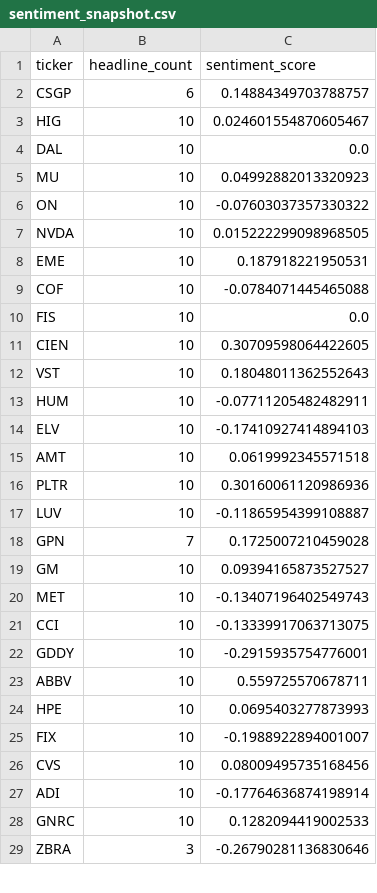
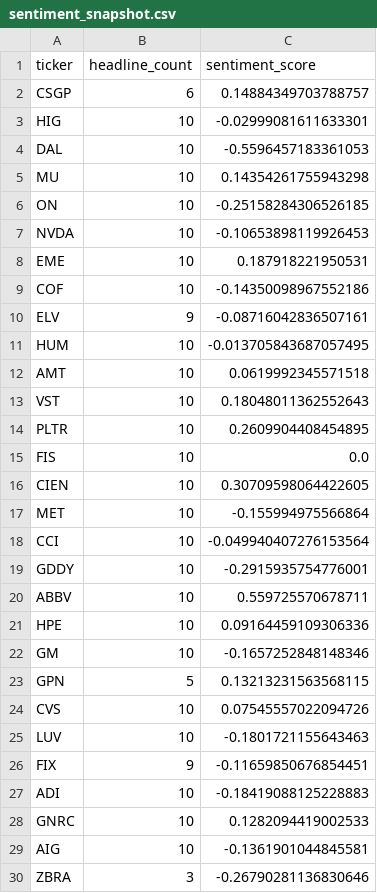
Before and after one commit to isaiahdm792-alt/stock--screener, a CSV file: sentiment_snapshot.csv, drawn as a sheet; only a part is shown; the diff covers the shown part only.

```diff
--- a/sentiment_snapshot.csv
+++ b/sentiment_snapshot.csv
@@ -2,28 +2,29 @@ ticker,headline_count,sentiment_score
 CSGP,6,0.14884349703788757
-HIG,10,0.024601554870605467
-DAL,10,0.0
-MU,10,0.04992882013320923
-ON,10,-0.07603037357330322
-NVDA,10,0.015222299098968505
+HIG,10,-0.02999081611633301
+DAL,10,-0.5596457183361053
+MU,10,0.14354261755943298
+ON,10,-0.25158284306526185
+NVDA,10,-0.10653898119926453
 EME,10,0.187918221950531
-COF,10,-0.0784071445465088
+COF,10,-0.14350098967552186
+ELV,9,-0.08716042836507161
+HUM,10,-0.013705843687057495
+AMT,10,0.0619992345571518
+VST,10,0.18048011362552643
+PLTR,10,0.2609904408454895
 FIS,10,0.0
 CIEN,10,0.30709598064422605
-VST,10,0.18048011362552643
-HUM,10,-0.07711205482482911
-ELV,10,-0.17410927414894103
-AMT,10,0.0619992345571518
-PLTR,10,0.30160061120986936
-LUV,10,-0.11865954399108887
-GPN,7,0.1725007210459028
-GM,10,0.09394165873527527
-MET,10,-0.13407196402549743
-CCI,10,-0.13339917063713075
+MET,10,-0.155994975566864
+CCI,10,-0.049940407276153564
 GDDY,10,-0.2915935754776001
 ABBV,10,0.559725570678711
-HPE,10,0.0695403277873993
-FIX,10,-0.1988922894001007
-CVS,10,0.08009495735168456
-ADI,10,-0.17764636874198914
+HPE,10,0.09164459109306336
+GM,10,-0.1657252848148346
+GPN,5,0.13213231563568115
+CVS,10,0.07545557022094726
+LUV,10,-0.1801721155643463
+FIX,9,-0.11659850676854451
+ADI,10,-0.18419088125228883
 GNRC,10,0.1282094419002533
+AIG,10,-0.1361901044845581
 ZBRA,3,-0.26790281136830646
```
Also changed, not shown: 1 removed row elsewhere in this file, fundamentals_snapshot.csv, insider_snapshot.csv, 4 other files.
